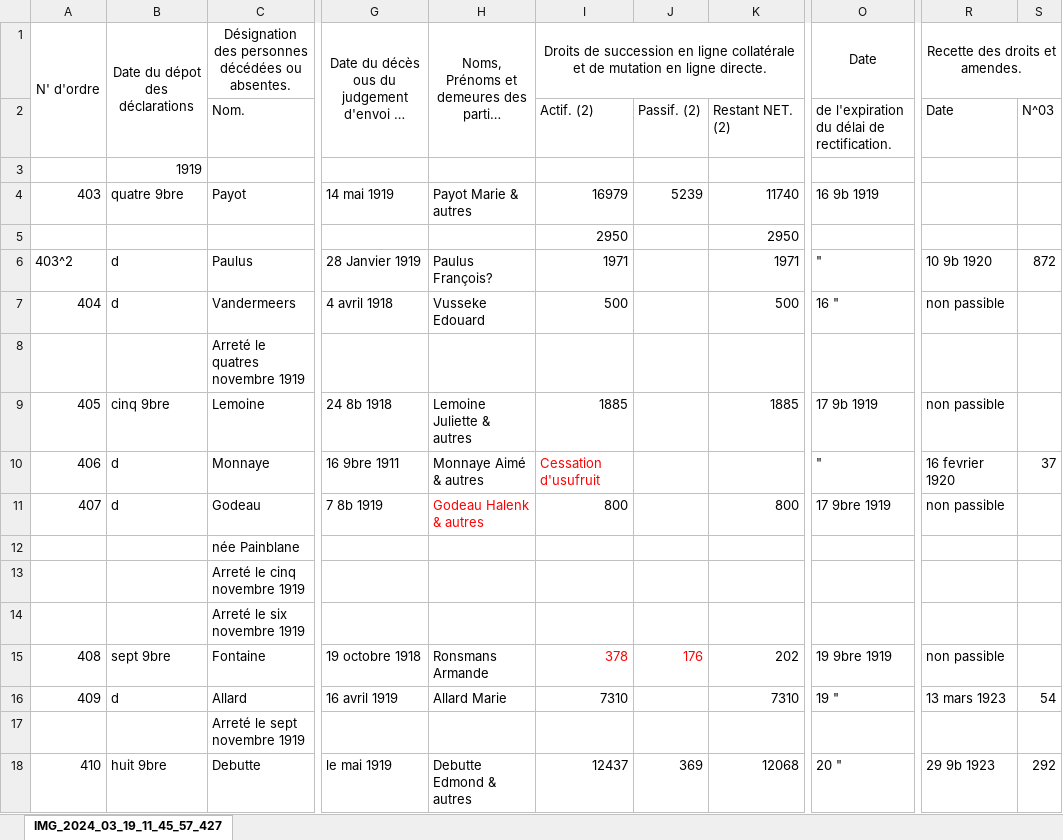
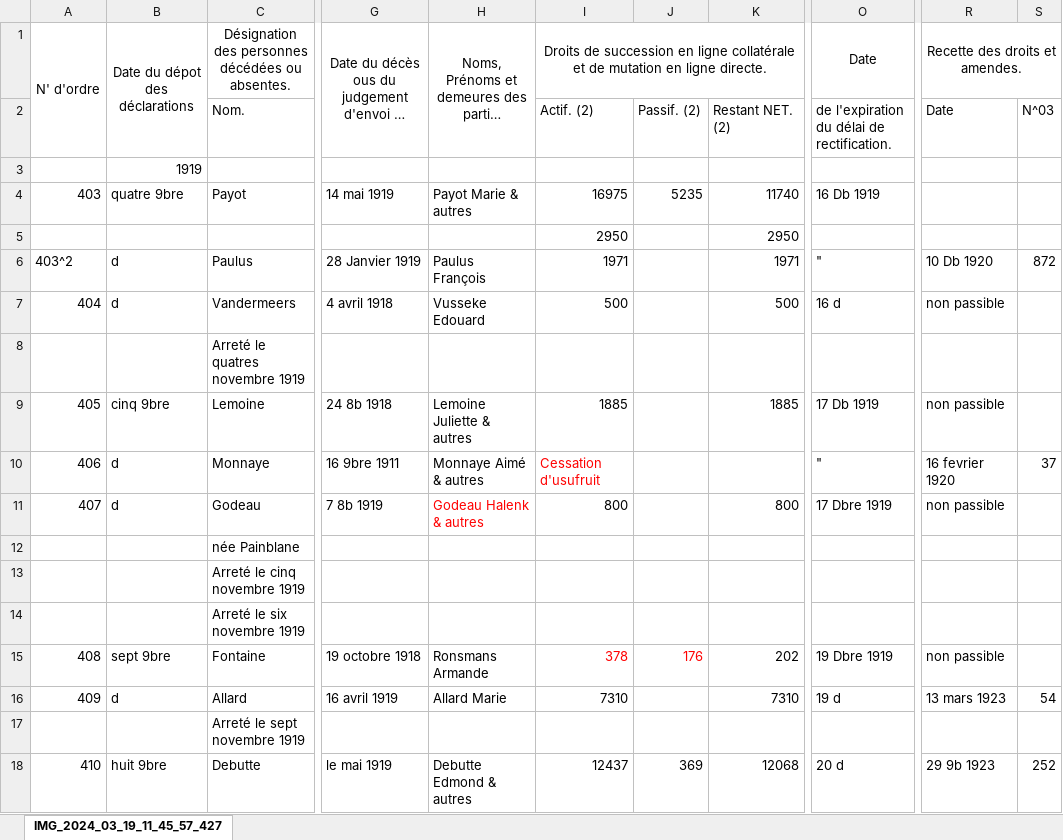
Before and after one commit to jbaudru/llm-ocr-htr-historical-text-recognition, an Excel workbook: data/transcriptions/transcription_ex2.xlsx, sheet IMG_2024_03_19_11_45_57_427, drawn as a sheet; only a part is shown, gaps mark what is left out; long unchanged cells end in …; values as stored, in another font and other column widths than the file's, no borders; the diff names each change by its address in the sheet, - before the commit and + after, or states it on an @@ line.

```diff
--- a/data/transcriptions/transcription_ex2.xlsx (sheet IMG_2024_03_19_11_45_57_427)
+++ b/data/transcriptions/transcription_ex2.xlsx (sheet IMG_2024_03_19_11_45_57_427)
-I4: 16979
+I4: 16975
-J4: 5239
+J4: 5235
-O4: 16 9b 1919
+O4: 16 Db 1919
-H6: Paulus François?
+H6: Paulus François
-R6: 10 9b 1920
+R6: 10 Db 1920
-O7: 16 "
+O7: 16 d
-O9: 17 9b 1919
+O9: 17 Db 1919
-O11: 17 9bre 1919
+O11: 17 Dbre 1919
-O15: 19 9bre 1919
+O15: 19 Dbre 1919
-O16: 19 "
+O16: 19 d
-O18: 20 "
+O18: 20 d
-S18: 292
+S18: 252
```
Also changed, not shown: data/transcriptions/transcription_ex1.xlsx, 2 other files.
